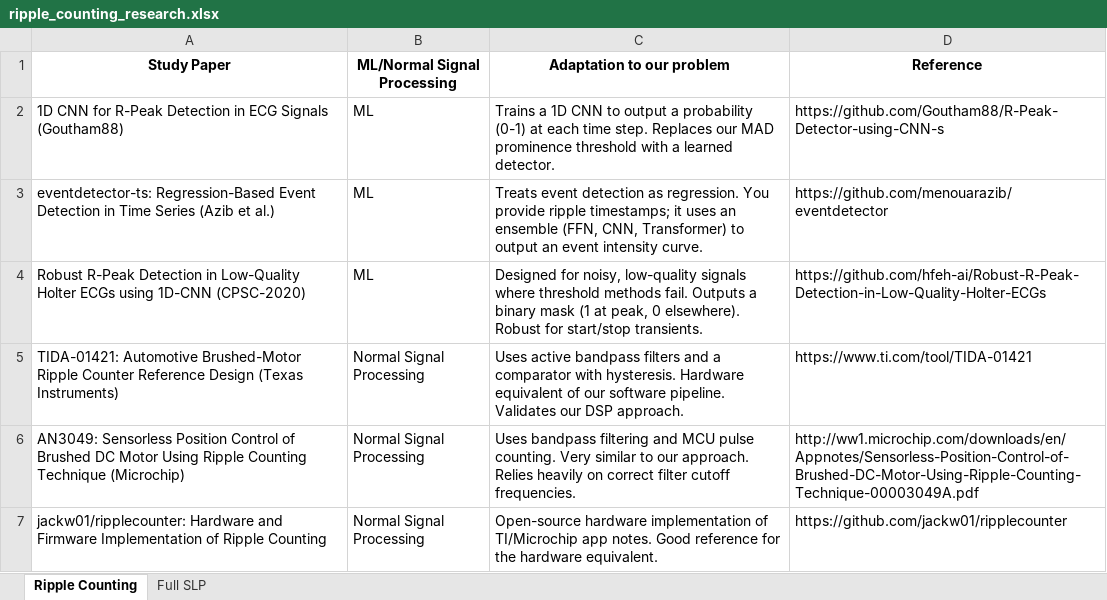
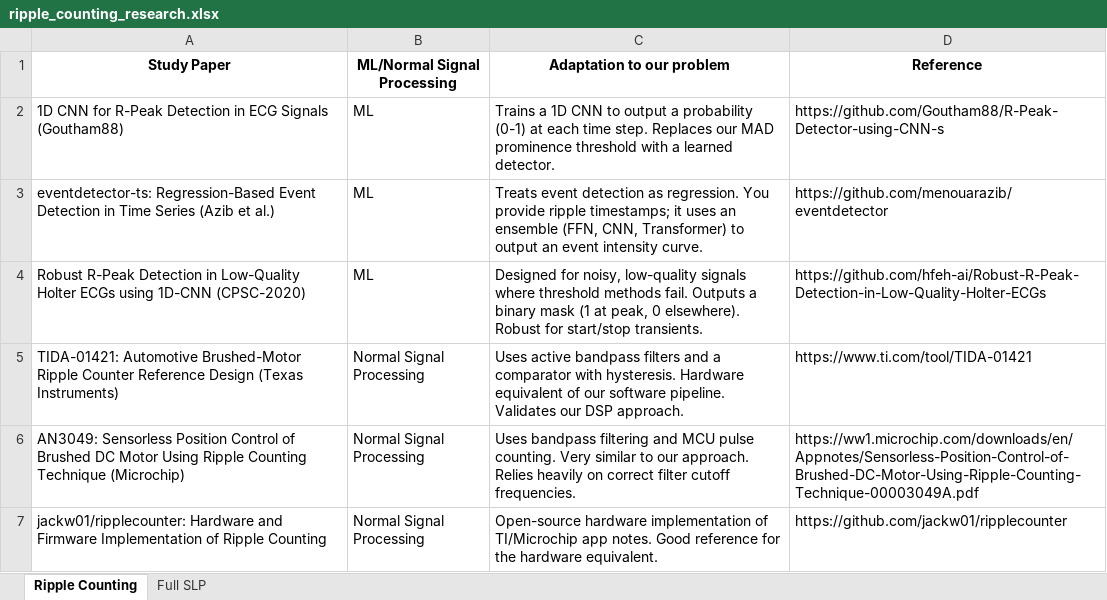
Before and after one commit to Mayuresh2706/Ripple-Counter, an Excel workbook: ripple_counting_research.xlsx, sheet Ripple Counting, drawn as a sheet; values as stored, in another font and other column widths than the file's, no borders; the diff names each change by its address in the sheet, - before the commit and + after, or states it on an @@ line.

```diff
--- a/ripple_counting_research.xlsx (sheet Ripple Counting)
+++ b/ripple_counting_research.xlsx (sheet Ripple Counting)
-D6 (Reference): http://ww1.microchip.com/downloads/en/Appnotes/Sensorless-Position-Control-of-Brushed-DC-Motor-Using-Ripple-Counting-Technique-00003049A.pdf
+D6 (Reference): https://ww1.microchip.com/downloads/en/Appnotes/Sensorless-Position-Control-of-Brushed-DC-Motor-Using-Ripple-Counting-Technique-00003049A.pdf
```
Also changed, not shown: sheet Full SLP.
